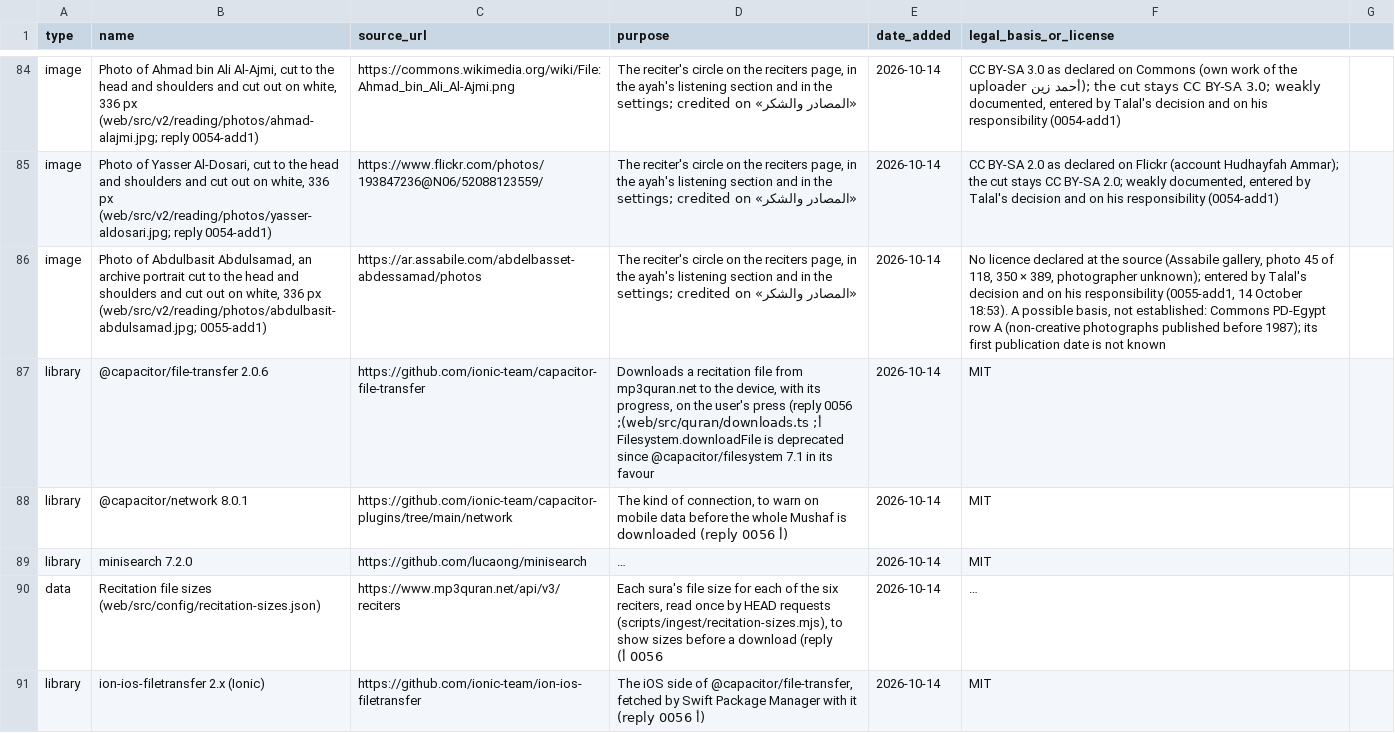
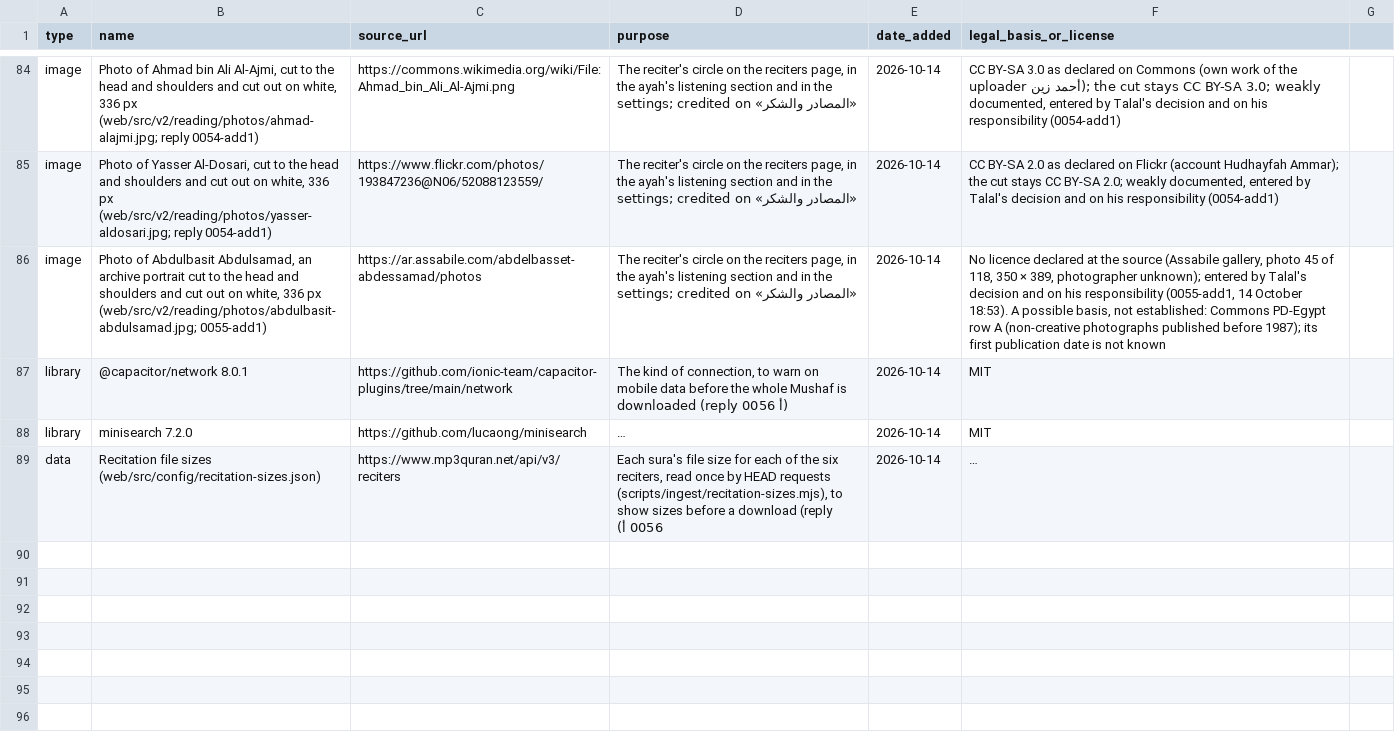
Before and after one commit to alkhammashtalal-sketch/i-muslim, a CSV file: docs/COMPONENTS.csv, drawn as a sheet; only a part is shown, gaps mark what is left out; long unchanged cells end in …; the diff names each change by its address in the sheet, - before the commit and + after, or states it on an @@ line.

```diff
--- a/docs/COMPONENTS.csv
+++ b/docs/COMPONENTS.csv
-row 87: library | @capacitor/file-transfer 2.0.6 | https://github.com/ionic-team/capacitor-file-transfer | Downloads a recitation file from mp3quran.net to the device, with its progress, on the user's press (reply 0056 أ; web/src/quran/downloads.ts); Filesystem.downloadFile is deprecated since @capacitor/filesystem 7.1 in its favour | 2026-10-14 | MIT
-row 91: library | ion-ios-filetransfer 2.x (Ionic) | https://github.com/ionic-team/ion-ios-filetransfer | The iOS side of @capacitor/file-transfer, fetched by Swift Package Manager with it (reply 0056 أ) | 2026-10-14 | MIT
```
Also changed, not shown: 4 other files.
